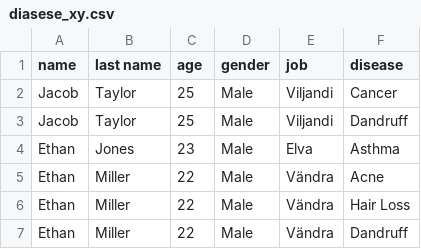
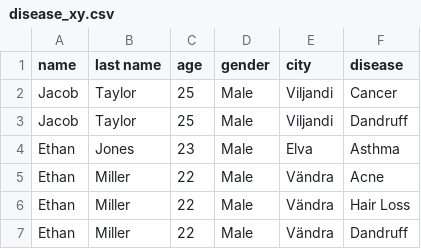
Before and after one commit to rain1/Privacy-Preserving-Data-Publishing, a CSV file: src/main/resources/schema/disease_xy.csv (was src/main/resources/schema/diasese_xy.csv), drawn as a sheet; only a part is shown.

```diff
--- a/src/main/resources/schema/diasese_xy.csv
+++ b/src/main/resources/schema/disease_xy.csv
@@ -1,2 +1,2 @@
-name,last name,age,gender,job,disease
+name,last name,age,gender,city,disease
 Jacob,Taylor,25,Male,Viljandi,Cancer
```
Also changed, not shown: 23 other files.
